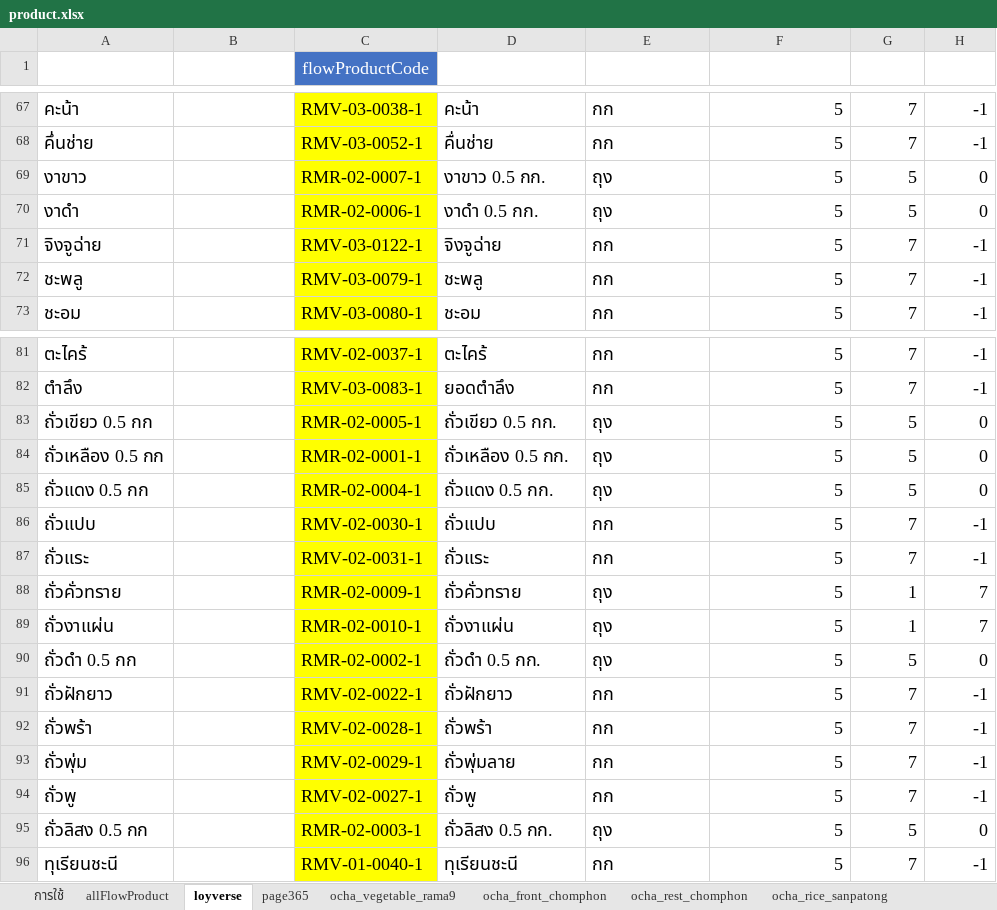
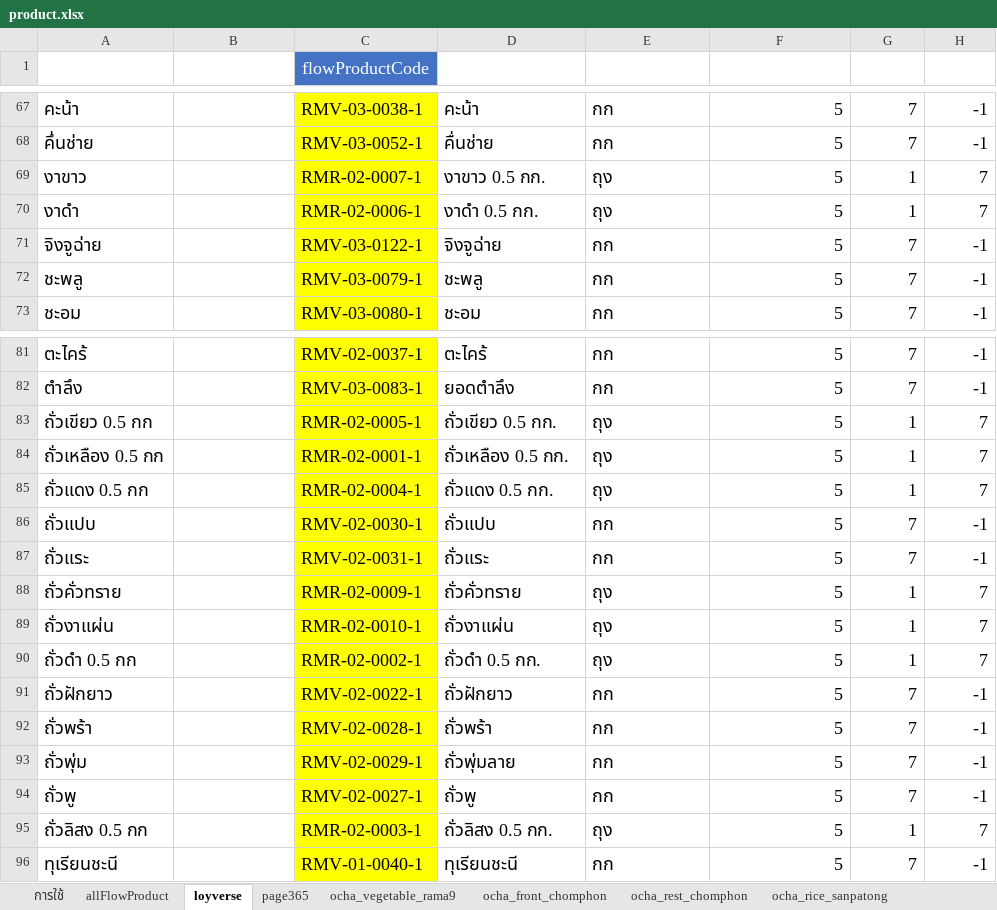
Before and after one commit to yothinn/thamFlowAcc, an Excel workbook: product.xlsx, sheet loyverse, drawn as a sheet; only a part is shown, gaps mark what is left out; values as stored, in another font and other column widths than the file's, no borders; conditional formats and table styles not drawn; the diff names each change by its address in the sheet, - before the commit and + after, or states it on an @@ line.

```diff
--- a/product.xlsx (sheet loyverse)
+++ b/product.xlsx (sheet loyverse)
-G69:G70 (vatType): 5
+G69:G70 (vatType): 1
-H69:H70 (vatRate): 0
+H69:H70 (vatRate): 7
-G83:G85 (vatType): 5
+G83:G85 (vatType): 1
-H83:H85 (vatRate): 0
+H83:H85 (vatRate): 7
-G90 (vatType): 5
+G90 (vatType): 1
-H90 (vatRate): 0
+H90 (vatRate): 7
-G95 (vatType): 5
+G95 (vatType): 1
-H95 (vatRate): 0
+H95 (vatRate): 7
```
Also changed, not shown: sheet ocha_rice_rama9, sheet page365, sheet allFlowProduct, 2 other files.
